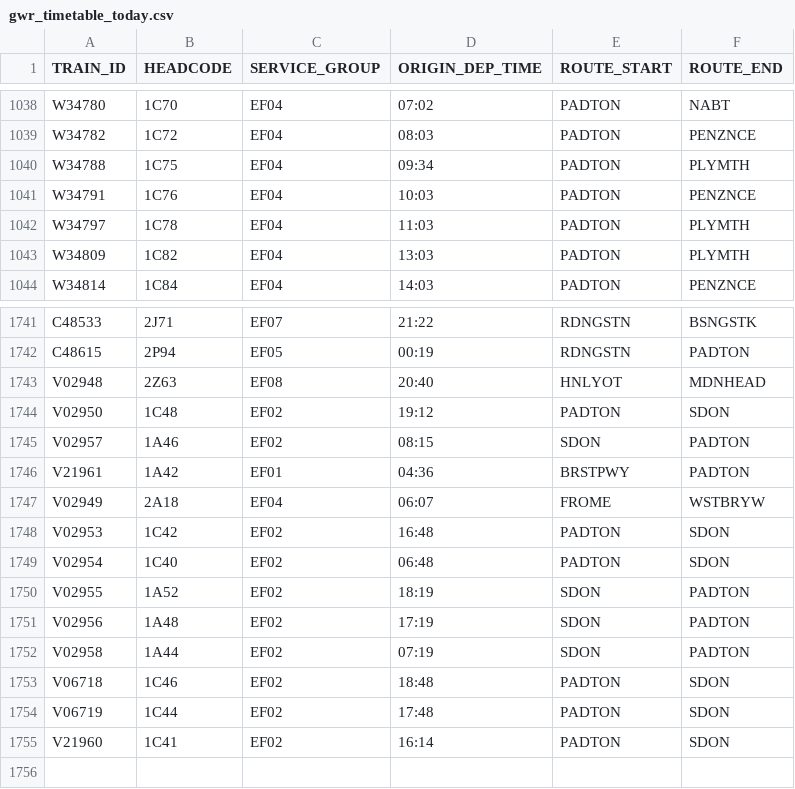
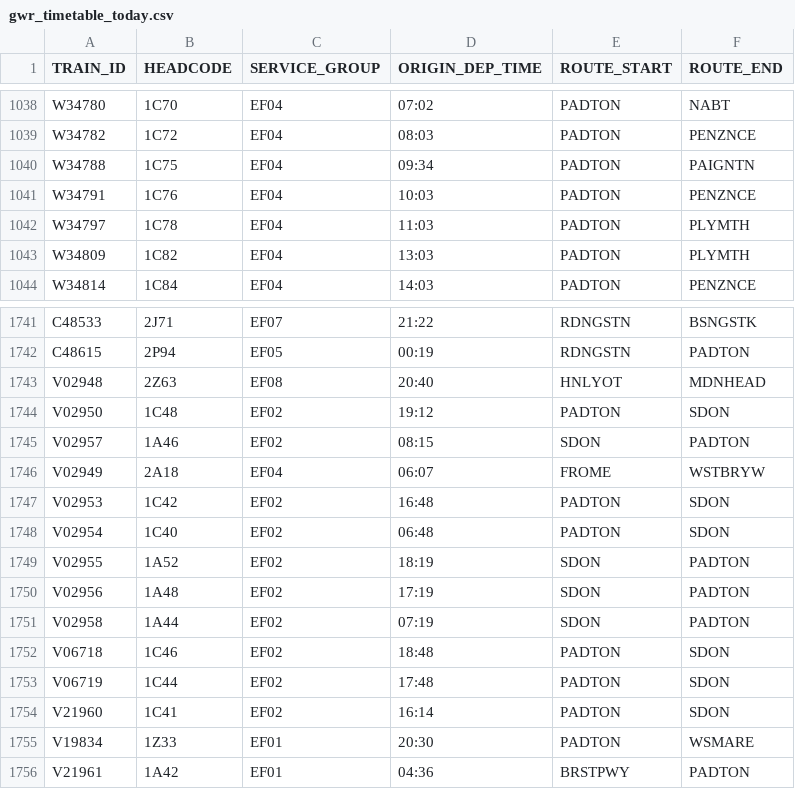
Before and after one commit to tomsmith199202-cloud/gwr_cron_job, a CSV file: gwr_timetable_today.csv, drawn as a sheet; only a part is shown, gaps mark what is left out.

```diff
--- a/gwr_timetable_today.csv
+++ b/gwr_timetable_today.csv
@@ -1039,3 +1039,3 @@ W34780,1C70,EF04,07:02,PADTON,NABT
 W34782,1C72,EF04,08:03,PADTON,PENZNCE
-W34788,1C75,EF04,09:34,PADTON,PLYMTH
+W34788,1C75,EF04,09:34,PADTON,PAIGNTN
 W34791,1C76,EF04,10:03,PADTON,PENZNCE
@@ -1745,3 +1745,2 @@ V02950,1C48,EF02,19:12,PADTON,SDON
 V02957,1A46,EF02,08:15,SDON,PADTON
-V21961,1A42,EF01,04:36,BRSTPWY,PADTON
 V02949,2A18,EF04,06:07,FROME,WSTBRYW
@@ -1755 +1754,3 @@ V06719,1C44,EF02,17:48,PADTON,SDON
 V21960,1C41,EF02,16:14,PADTON,SDON
+V19834,1Z33,EF01,20:30,PADTON,WSMARE
+V21961,1A42,EF01,04:36,BRSTPWY,PADTON
```
Also changed, not shown: 1 other file.
